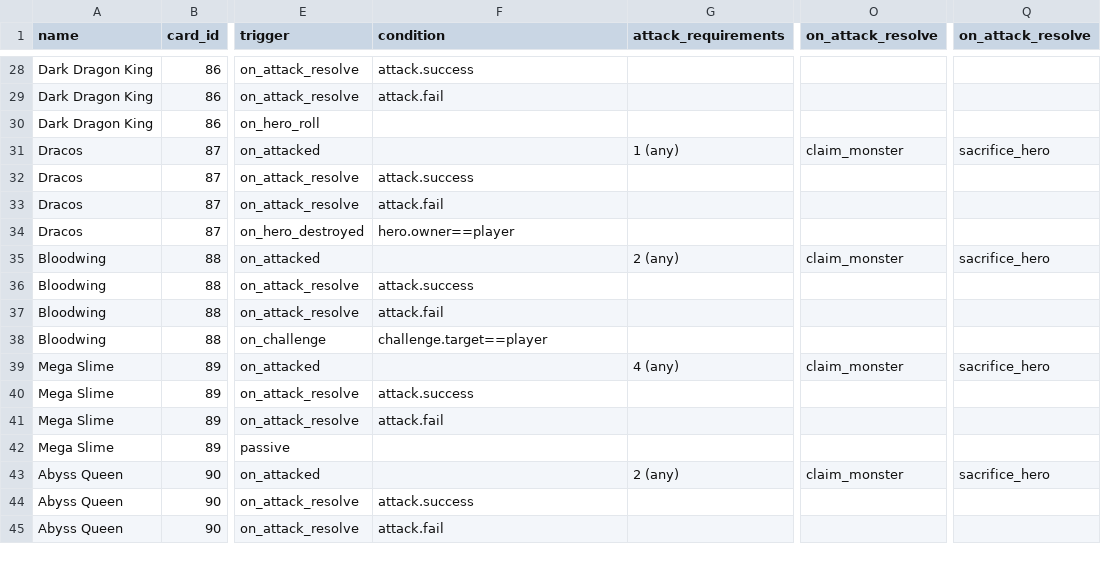
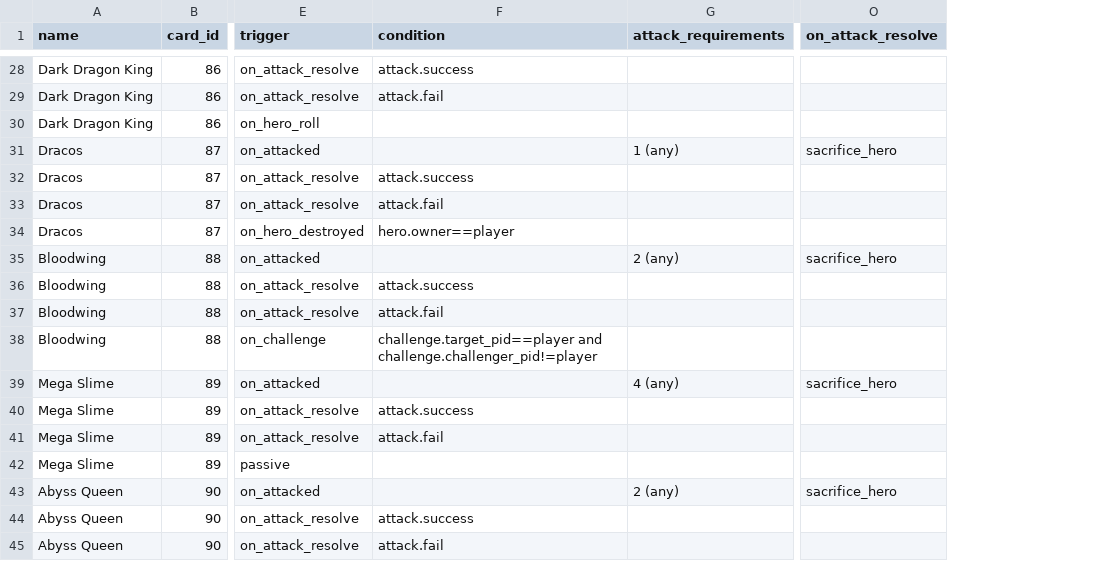
Before and after one commit to burwell423/here-to-slay-sim, a CSV file: cards - monsters.csv, drawn as a sheet; only a part is shown, gaps mark what is left out; the diff covers the shown part only; the diff names each change by its address in the sheet, - before the commit and + after, or states it on an @@ line.

Commit message:
Fix monster note effects

```diff
--- a/cards - monsters.csv
+++ b/cards - monsters.csv
-column Q (on_attack_resolve), rows 31-43: sacrifice_hero |  |  |  | sacrifice_hero |  |  |  | sacrifice_hero |  |  |  | sacrifice_hero
-O31 (on_attack_resolve): claim_monster
+O31 (on_attack_resolve): sacrifice_hero
-O35 (on_attack_resolve): claim_monster
+O35 (on_attack_resolve): sacrifice_hero
-F38 (condition): challenge.target==player
+F38 (condition): challenge.target_pid==player and challenge.challenger_pid!=player
-O39 (on_attack_resolve): claim_monster
+O39 (on_attack_resolve): sacrifice_hero
-O43 (on_attack_resolve): claim_monster
+O43 (on_attack_resolve): sacrifice_hero
```
Also changed, not shown: 29 edited cells elsewhere in this file, 5 other files.
